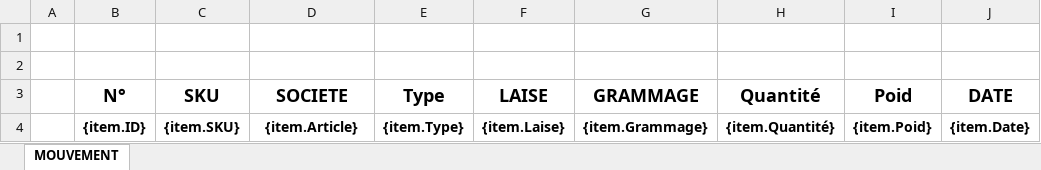
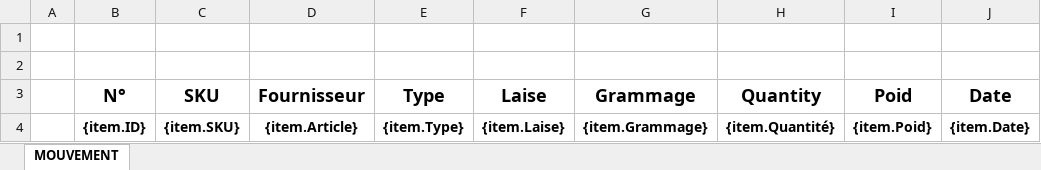
Before and after one commit to benmenzerzineddine-crypto/nextron-with-next-ui, an Excel workbook: demo/Mouvements.xlsx, sheet MOUVEMENT, drawn as a sheet; only a part is shown; values as stored, in another font and other column widths than the file's, no borders; table styles not drawn; the diff names each change by its address in the sheet, - before the commit and + after, or states it on an @@ line.

```diff
--- a/demo/Mouvements.xlsx (sheet MOUVEMENT)
+++ b/demo/Mouvements.xlsx (sheet MOUVEMENT)
-D3: SOCIETE
+D3: Fournisseur
-F3: LAISE
+F3: Laise
-G3: GRAMMAGE
+G3: Grammage
-H3: Quantité
+H3: Quantity
-J3: DATE
+J3: Date
```
Also changed, not shown: 6 other files.
